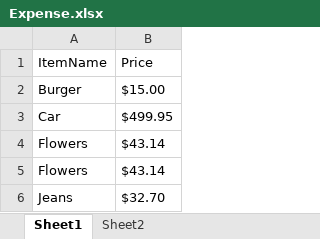
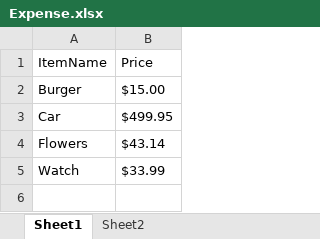
Before and after one commit to 210927-Reston-UiPath/Baraka_H-P0, an Excel workbook: Expense.xlsx, sheet Sheet1, drawn as a sheet; values as stored, in another font and other column widths than the file's, no borders; removed rows and columns are numbered as before the commit, all else as after; the diff names each change by its address in the sheet, - before the commit and + after, or states it on an @@ line.

```diff
--- a/Expense.xlsx (sheet Sheet1)
+++ b/Expense.xlsx (sheet Sheet1)
-row 5: Flowers | $43.14
-row 6: Jeans | $32.70
+row 5: Watch | $33.99
```
Also changed, not shown: Clients.xlsx, Vendors.xlsx, 2 other files.
